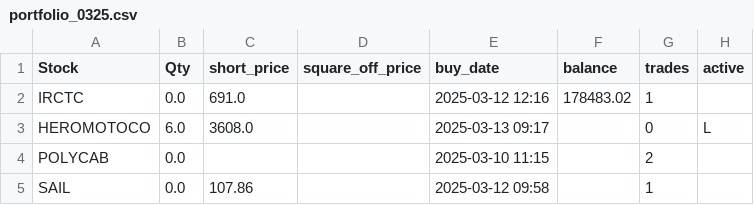
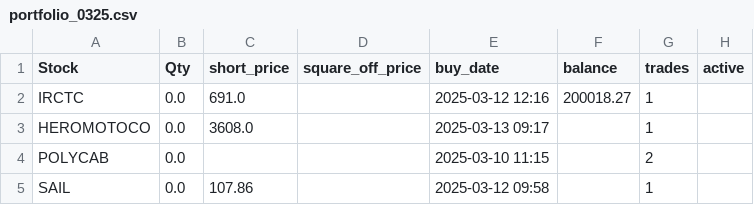
Before and after one commit to ANANTKACHOLIA/portfolio_data, a CSV file: portfolio_0325.csv, drawn as a sheet.

Commit message:
Replace CSV file

```diff
--- a/portfolio_0325.csv
+++ b/portfolio_0325.csv
@@ -1,4 +1,4 @@
 Stock,Qty,short_price,square_off_price,buy_date,balance,trades,active
- IRCTC,0.0,691.0,,2025-03-12 12:16,178483.02,1,
- HEROMOTOCO,6.0,3608.0,,2025-03-13 09:17,,0,L
+ IRCTC,0.0,691.0,,2025-03-12 12:16,200018.27,1,
+ HEROMOTOCO,0.0,3608.0,,2025-03-13 09:17,,1,
  POLYCAB,0.0,,,2025-03-10 11:15,,2,
```
